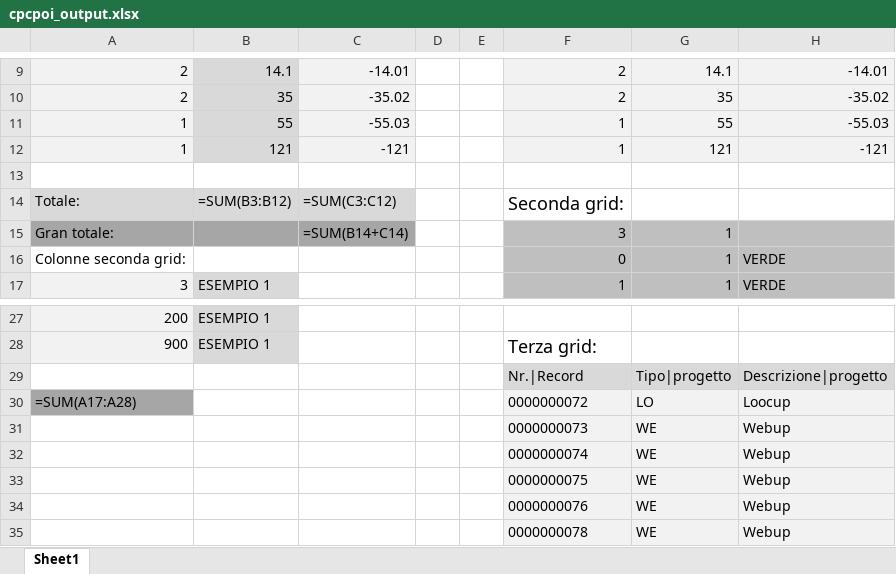
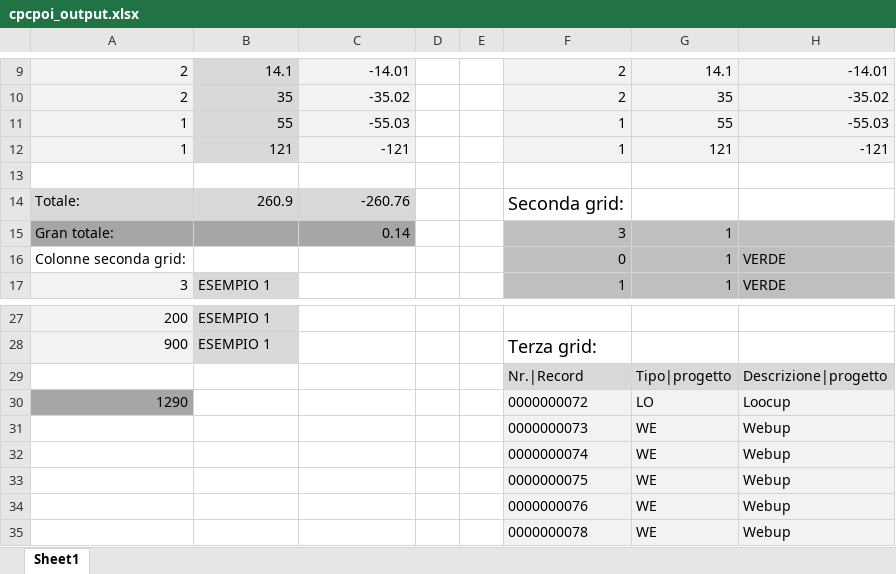
Before and after one commit to MauroWB/JXLS-Main-Rep, an Excel workbook: src/main/resources/excel/cpcpoi_output.xlsx, sheet Sheet1, drawn as a sheet; only a part is shown, gaps mark what is left out; values as stored, in another font and other column widths than the file's, no borders; formulas without a stored value are shown as written; the diff names each change by its address in the sheet, - before the commit and + after, or states it on an @@ line.

```diff
--- a/src/main/resources/excel/cpcpoi_output.xlsx (sheet Sheet1)
+++ b/src/main/resources/excel/cpcpoi_output.xlsx (sheet Sheet1)
-B14: =SUM(B3:B12)
+B14: 260.9
-C14: =SUM(C3:C12)
+C14: -260.76
-C15: =SUM(B14+C14)
+C15: 0.14
-A30: =SUM(A17:A28)
+A30: 1290
```
Also changed, not shown: src/main/resources/excel/cpc_output.xlsx, src/main/resources/excel/cpcauto_output.xlsx, 14 other files.
